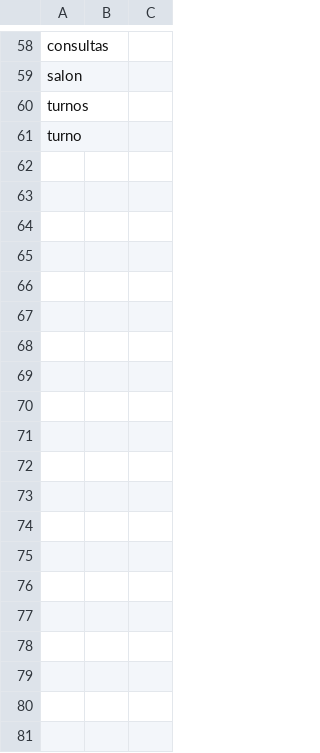
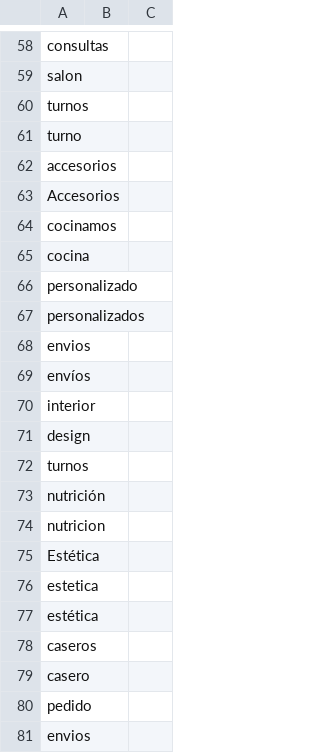
Before and after one commit to FranciscoDadone/InstagramScraper, a CSV file: datasets/blacklisted_words.csv, drawn as a sheet; only a part is shown, gaps mark what is left out; the diff covers the shown part only.

Commit message:
Add files via upload

```diff
--- a/datasets/blacklisted_words.csv
+++ b/datasets/blacklisted_words.csv
@@ -61 +61,21 @@ turnos,,
 turno,,
+accesorios,,
+Accesorios,,
+cocinamos,,
+cocina,,
+personalizado,,
+personalizados,,
+envios,,
+envíos,,
+interior,,
+design,,
+turnos,,
+nutrición,,
+nutricion,,
+Estética,,
+estetica,,
+estética,,
+caseros,,
+casero,,
+pedido,,
+envios,,
```
Also changed, not shown: 15 added rows elsewhere in this file.
